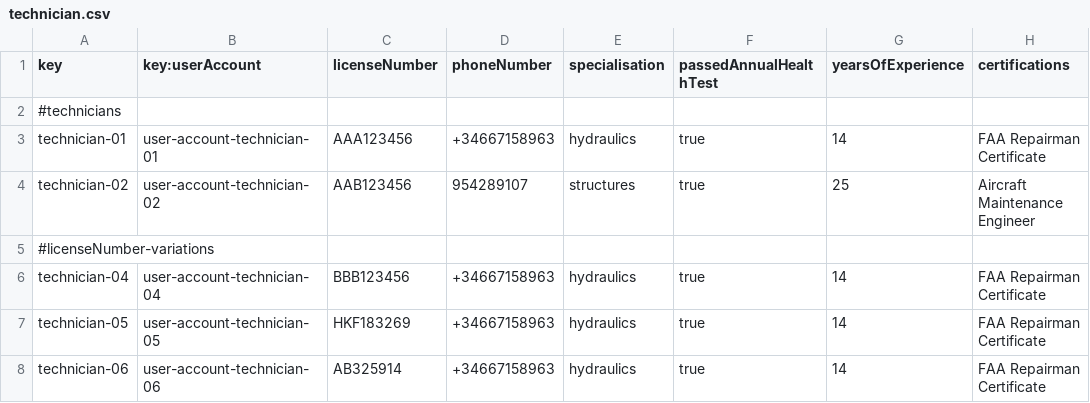
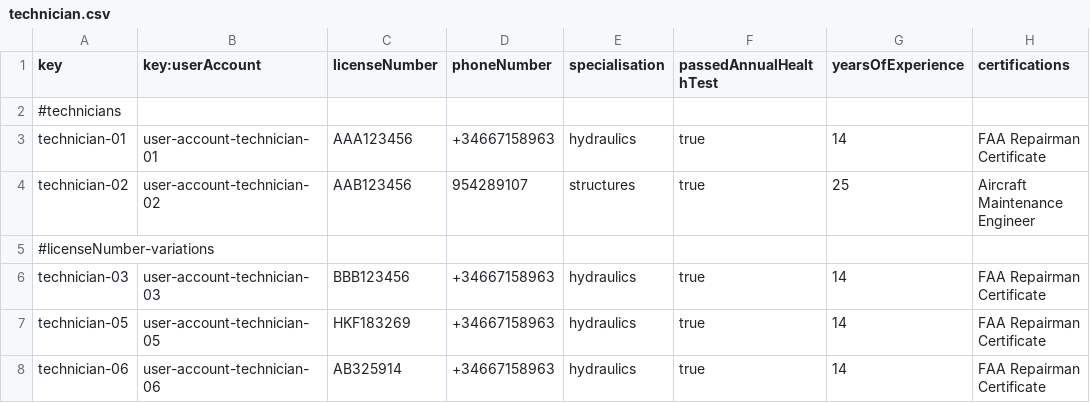
Before and after one commit to ManunGar/ACME-ANS-D05, a CSV file: src/main/resources/WEB-INF/data/sample/technician.csv, drawn as a sheet; only a part is shown.

Commit message:
Error technician3 solved and testing improved

```diff
--- a/src/main/resources/WEB-INF/data/sample/technician.csv
+++ b/src/main/resources/WEB-INF/data/sample/technician.csv
@@ -5,3 +5,3 @@ technician-02,user-account-technician-02,AAB123456,954289107,structures,true,25,
 #licenseNumber-variations
-technician-04,user-account-technician-04,BBB123456,+34667158963,hydraulics,true,14,FAA Repairman Certificate
+technician-03,user-account-technician-03,BBB123456,+34667158963,hydraulics,true,14,FAA Repairman Certificate
 technician-05,user-account-technician-05,HKF183269,+34667158963,hydraulics,true,14,FAA Repairman Certificate
```
Also changed, not shown: 1 other file.
